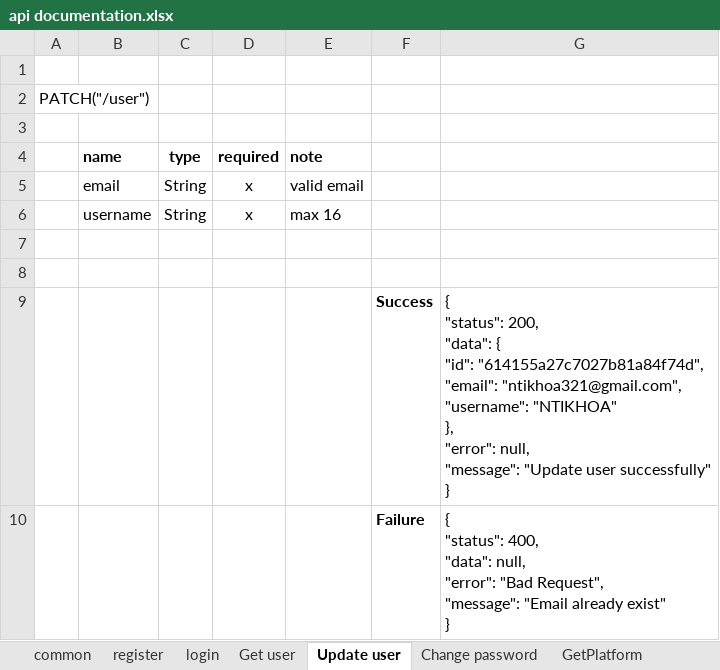
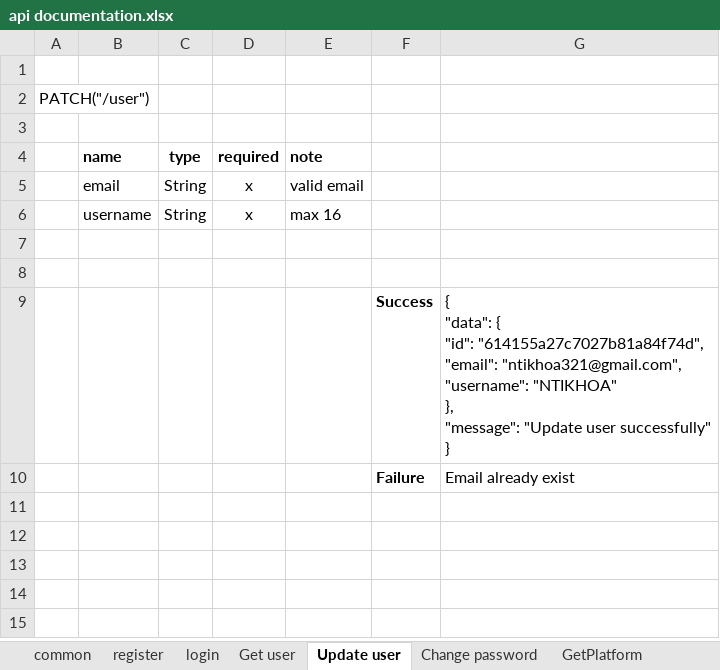
Before and after one commit to ntikhoa/GaHu, an Excel workbook: api documentation.xlsx, sheet Update user, drawn as a sheet; values as stored, in another font and other column widths than the file's, no borders; ↵ is a line break in a cell; the diff names each change by its address in the sheet, - before the commit and + after, or states it on an @@ line.

```diff
--- a/api documentation.xlsx (sheet Update user)
+++ b/api documentation.xlsx (sheet Update user)
-G9: { ↵ "status": 200, ↵ "data": { ↵ "id": "614155a27c7027b81a84f74d", ↵ "email": "ntikhoa321@gmail.com", ↵ "username": "NTIKHOA" ↵ }, ↵ "error": null, ↵ "message": "Update…
+G9: { ↵ "data": { ↵ "id": "614155a27c7027b81a84f74d", ↵ "email": "ntikhoa321@gmail.com", ↵ "username": "NTIKHOA" ↵ }, ↵ "message": "Update…
-G10: { ↵ "status": 400, ↵ "data": null, ↵ "error": "Bad Request", ↵ "message": "Email already exist" ↵ }
+G10: Email already exist
```
Also changed, not shown: sheet Delete game, sheet Get games, sheet Update game, sheet Get game detail, sheet login, sheet Change password, 4 more sheets.
